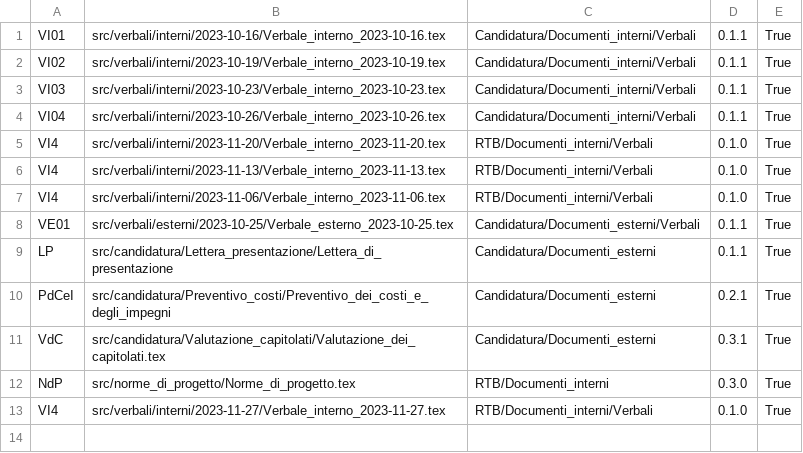
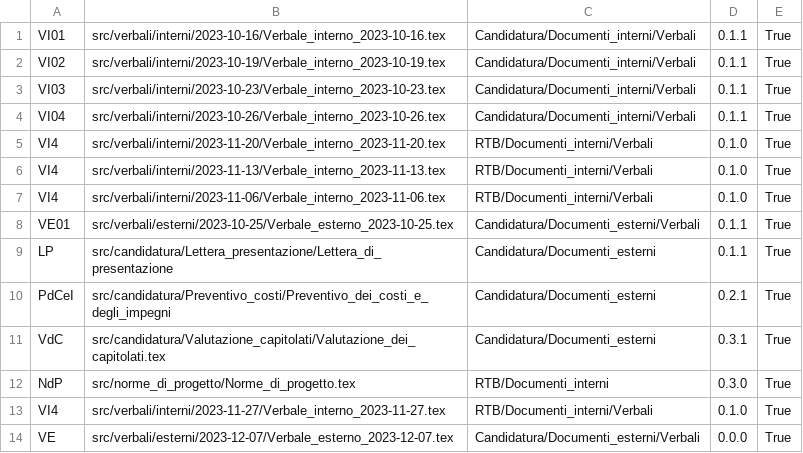
Before and after one commit to QB-Software-swe/docs, a CSV file: config.csv, drawn as a sheet.

Commit message:
Verbale esterno 2023 12 07 (#62)

```diff
--- a/config.csv
+++ b/config.csv
@@ -13 +13,2 @@ NdP;src/norme_di_progetto/Norme_di_progetto.tex;RTB/Documenti_interni;0.3.0;True
 VI4;src/verbali/interni/2023-11-27/Verbale_interno_2023-11-27.tex;RTB/Documenti_interni/Verbali;0.1.0;True
+VE;src/verbali/esterni/2023-12-07/Verbale_esterno_2023-12-07.tex;Candidatura/Documenti_esterni/Verbali;0.0.0;True
```
Also changed, not shown: 6 other files.
